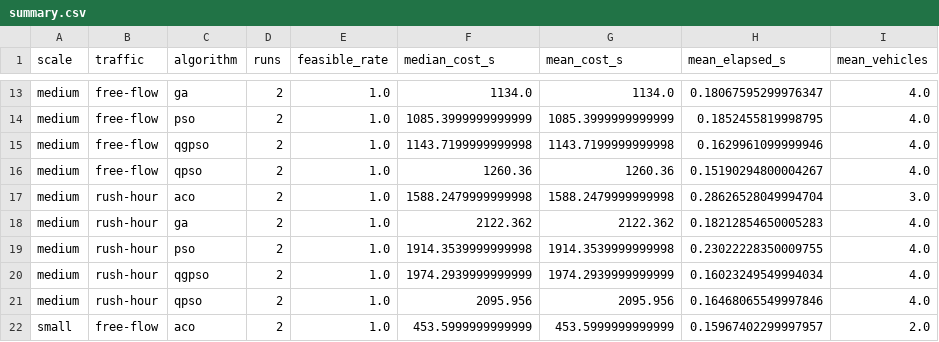
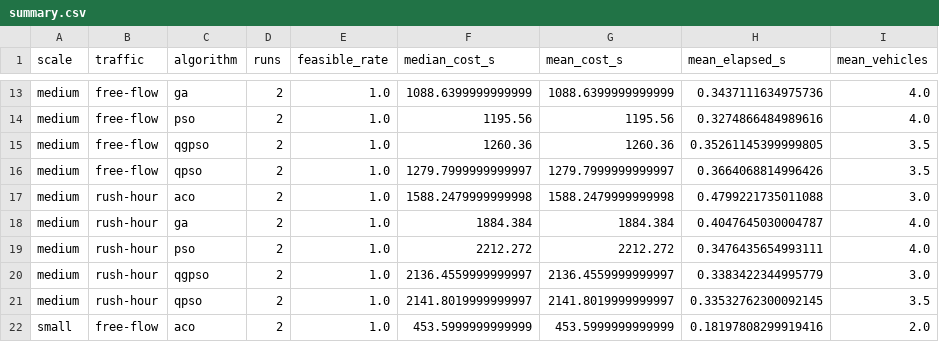
Before and after one commit to Krishnauprit18/Quantum-Inspired-Intelligent-Traffic-Route-Optimization-in-Transportation-Systems, a CSV file: demo_results/summary.csv, drawn as a sheet; only a part is shown, gaps mark what is left out; the diff covers the shown part only; the diff names each change by its address in the sheet, - before the commit and + after, or states it on an @@ line.

```diff
--- a/demo_results/summary.csv
+++ b/demo_results/summary.csv
-F13 (median_cost_s): 1134.0
+F13 (median_cost_s): 1088.6399999999999
-G13 (mean_cost_s): 1134.0
+G13 (mean_cost_s): 1088.6399999999999
-H13 (mean_elapsed_s): 0.18067595299976347
+H13 (mean_elapsed_s): 0.3437111634975736
-F14 (median_cost_s): 1085.3999999999999
+F14 (median_cost_s): 1195.56
-G14 (mean_cost_s): 1085.3999999999999
+G14 (mean_cost_s): 1195.56
-H14 (mean_elapsed_s): 0.1852455819998795
+H14 (mean_elapsed_s): 0.3274866484989616
-F15 (median_cost_s): 1143.7199999999998
+F15 (median_cost_s): 1260.36
-G15 (mean_cost_s): 1143.7199999999998
+G15 (mean_cost_s): 1260.36
-H15 (mean_elapsed_s): 0.1629961099999946
+H15 (mean_elapsed_s): 0.35261145399999805
-I15:I16 (mean_vehicles): 4.0
+I15:I16 (mean_vehicles): 3.5
-F16 (median_cost_s): 1260.36
+F16 (median_cost_s): 1279.7999999999997
-G16 (mean_cost_s): 1260.36
+G16 (mean_cost_s): 1279.7999999999997
-H16 (mean_elapsed_s): 0.15190294800004267
+H16 (mean_elapsed_s): 0.3664068814996426
-H17 (mean_elapsed_s): 0.28626528049994704
+H17 (mean_elapsed_s): 0.4799221735011088
-F18 (median_cost_s): 2122.362
+F18 (median_cost_s): 1884.384
-G18 (mean_cost_s): 2122.362
+G18 (mean_cost_s): 1884.384
-H18 (mean_elapsed_s): 0.18212854650005283
+H18 (mean_elapsed_s): 0.4047645030004787
-F19 (median_cost_s): 1914.3539999999998
+F19 (median_cost_s): 2212.272
-G19 (mean_cost_s): 1914.3539999999998
+G19 (mean_cost_s): 2212.272
-H19 (mean_elapsed_s): 0.23022228350009755
+H19 (mean_elapsed_s): 0.3476435654993111
-F20 (median_cost_s): 1974.2939999999999
+F20 (median_cost_s): 2136.4559999999997
-G20 (mean_cost_s): 1974.2939999999999
+G20 (mean_cost_s): 2136.4559999999997
-H20 (mean_elapsed_s): 0.16023249549994034
+H20 (mean_elapsed_s): 0.3383422344995779
-I20 (mean_vehicles): 4.0
+I20 (mean_vehicles): 3.0
-F21 (median_cost_s): 2095.956
+F21 (median_cost_s): 2141.8019999999997
-G21 (mean_cost_s): 2095.956
+G21 (mean_cost_s): 2141.8019999999997
-H21 (mean_elapsed_s): 0.16468065549997846
+H21 (mean_elapsed_s): 0.33532762300092145
-I21 (mean_vehicles): 4.0
+I21 (mean_vehicles): 3.5
-H22 (mean_elapsed_s): 0.15967402299997957
+H22 (mean_elapsed_s): 0.18197808299919416
```
Also changed, not shown: 56 edited cells elsewhere in this file, demo_results/records.csv, 12 other files.
